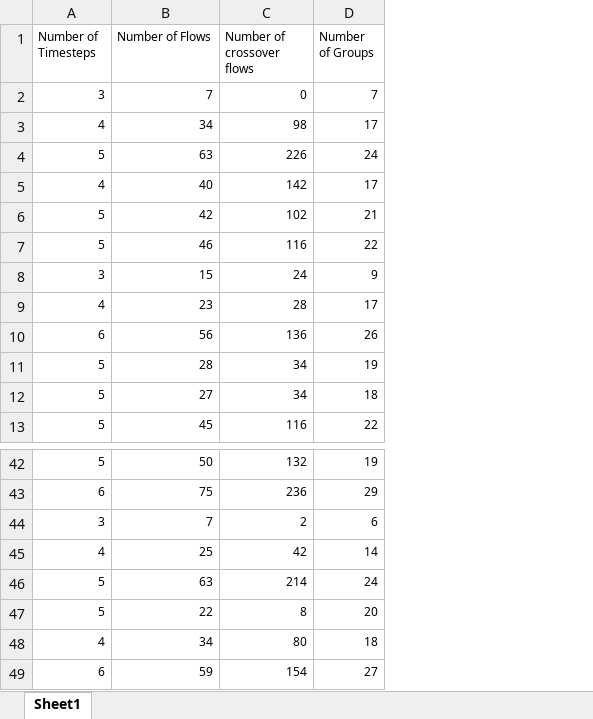
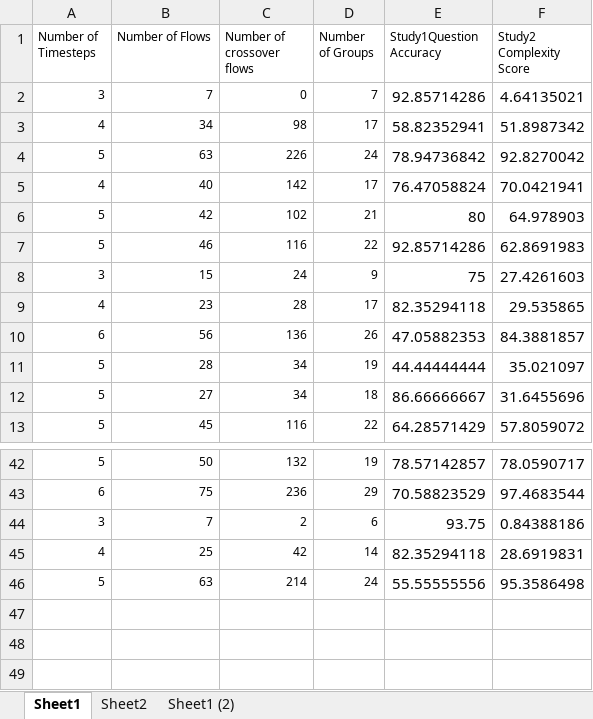
Before and after one commit to ShashankGinjpalli/BarrettThesis-DevScripts, an Excel workbook: Analysis/Excel Versions/AncovaSpreadsheet.xlsx, sheet Sheet1, drawn as a sheet; only a part is shown, gaps mark what is left out; values as stored, in another font and other column widths than the file's, no borders; removed rows and columns are numbered as before the commit, all else as after; the diff names each change by its address in the sheet, - before the commit and + after, or states it on an @@ line.

```diff
--- a/Analysis/Excel Versions/AncovaSpreadsheet.xlsx (sheet Sheet1)
+++ b/Analysis/Excel Versions/AncovaSpreadsheet.xlsx (sheet Sheet1)
+sheet tab: Sheet2
+sheet tab: Sheet1 (2)
+column E (Study1Question Accuracy), rows 2-13: 92.85714286 | 58.82352941 | 78.94736842 | 76.47058824 | 80 | 92.85714286 | 75 | 82.35294118 | 47.05882353 | 44.44444444 | 86.66666667 | 64.28571429; rows 42-46: 78.57142857 | 70.58823529 | 93.75 | 82.35294118 | 55.55555556
+column F (Study2 Complexity Score), rows 2-13: 4.64135021 | 51.8987342 | 92.8270042 | 70.0421941 | 64.978903 | 62.8691983 | 27.4261603 | 29.535865 | 84.3881857 | 35.021097 | 31.6455696 | 57.8059072; rows 42-46: 78.0590717 | 97.4683544 | 0.84388186 | 28.6919831 | 95.3586498
-row 47: 5 | 22 | 8 | 20
-row 48: 4 | 34 | 80 | 18
-row 49: 6 | 59 | 154 | 27
```
Also changed, not shown: 13 other files.
